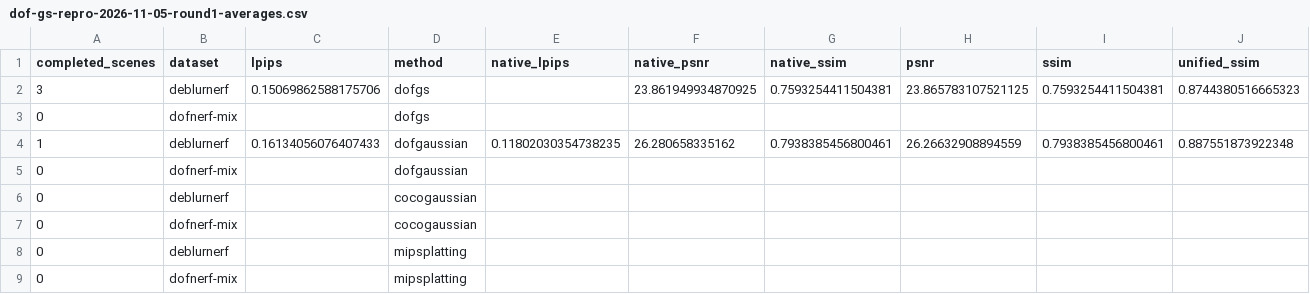
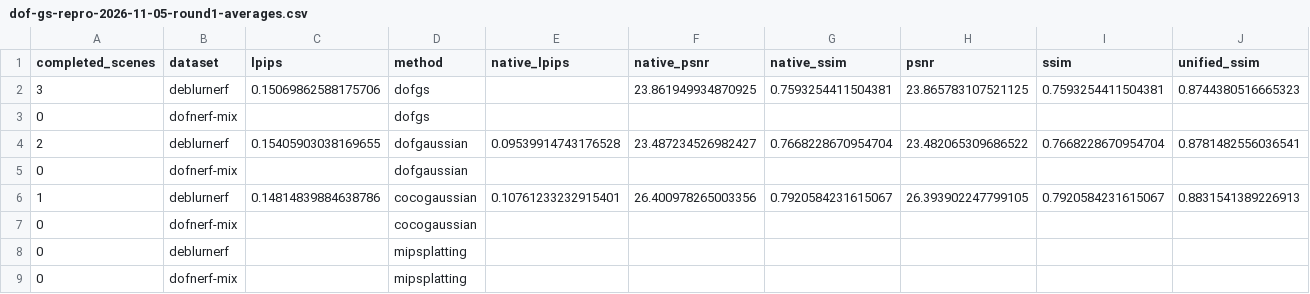
Before and after one commit to mengmcy1/OPPO-depth-guided-video-bokeh, a CSV file: 03_实验记录/records/dof-gs-repro-2026-11-05-round1-averages.csv, drawn as a sheet.

```diff
--- a/03_实验记录/records/dof-gs-repro-2026-11-05-round1-averages.csv
+++ b/03_实验记录/records/dof-gs-repro-2026-11-05-round1-averages.csv
@@ -3,5 +3,5 @@ completed_scenes,dataset,lpips,method,native_lpips,native_psnr,native_ssim,psnr,
 0,dofnerf-mix,,dofgs,,,,,,
-1,deblurnerf,0.16134056076407433,dofgaussian,0.11802030354738235,26.280658335162,0.7938385456800461,26.26632908894559,0.7938385456800461,0.887551873922348
+2,deblurnerf,0.15405903038169655,dofgaussian,0.09539914743176528,23.487234526982427,0.7668228670954704,23.482065309686522,0.7668228670954704,0.8781482556036541
 0,dofnerf-mix,,dofgaussian,,,,,,
-0,deblurnerf,,cocogaussian,,,,,,
+1,deblurnerf,0.14814839884638786,cocogaussian,0.10761233232915401,26.400978265003356,0.7920584231615067,26.393902247799105,0.7920584231615067,0.8831541389226913
 0,dofnerf-mix,,cocogaussian,,,,,,
```
Also changed, not shown: 03_实验记录/records/dof-gs-repro-2026-11-05-round1-A-and-R0.csv, 03_实验记录/records/dof-gs-repro-2026-11-05-round1-cake-paper.csv, 3 other files.
